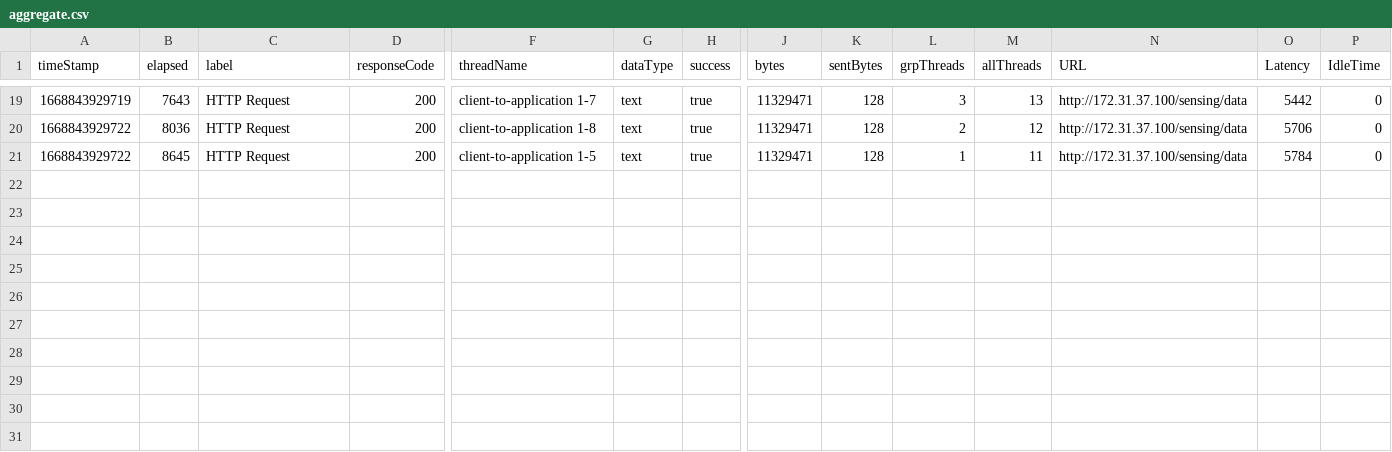
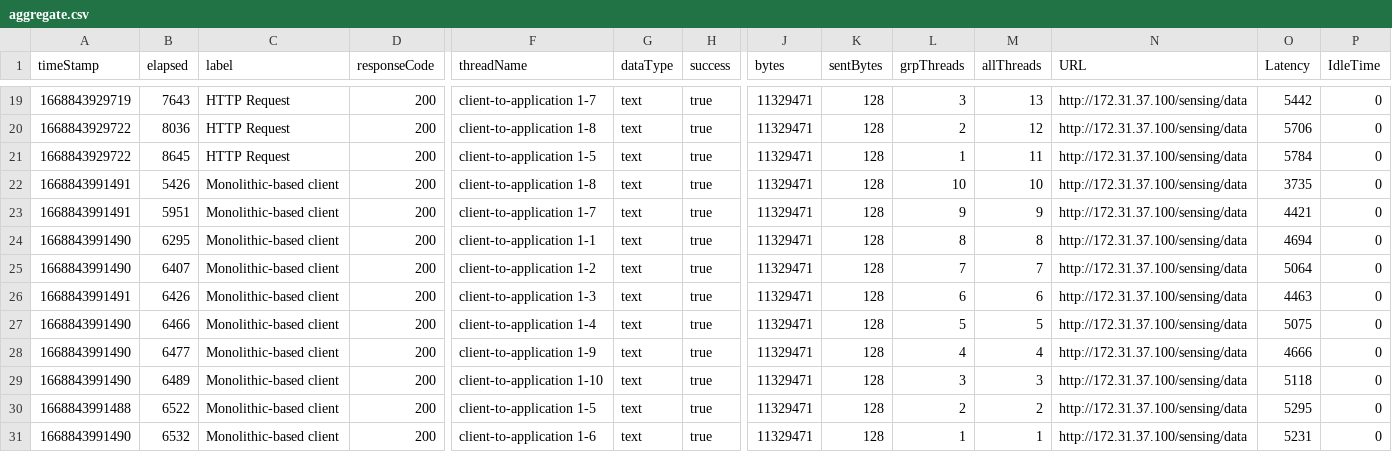
Before and after one commit to LeeSM0518/jmeter-test-result, a CSV file: 10-user-10-data-all-test/aggregate.csv, drawn as a sheet; only a part is shown, gaps mark what is left out; rows hold the shown columns only; the diff names each change by its address in the sheet, - before the commit and + after, or states it on an @@ line.

```diff
--- a/10-user-10-data-all-test/aggregate.csv
+++ b/10-user-10-data-all-test/aggregate.csv
+row 22: 1668843991491 | 5426 | Monolithic-based client | 200 | client-to-application 1-8 | text | true | 11329471 | 128 | 10 | 10 | http://172.31.37.100/sensing/data | 3735 | 0
+row 23: 1668843991491 | 5951 | Monolithic-based client | 200 | client-to-application 1-7 | text | true | 11329471 | 128 | 9 | 9 | http://172.31.37.100/sensing/data | 4421 | 0
+row 24: 1668843991490 | 6295 | Monolithic-based client | 200 | client-to-application 1-1 | text | true | 11329471 | 128 | 8 | 8 | http://172.31.37.100/sensing/data | 4694 | 0
+row 25: 1668843991490 | 6407 | Monolithic-based client | 200 | client-to-application 1-2 | text | true | 11329471 | 128 | 7 | 7 | http://172.31.37.100/sensing/data | 5064 | 0
+row 26: 1668843991491 | 6426 | Monolithic-based client | 200 | client-to-application 1-3 | text | true | 11329471 | 128 | 6 | 6 | http://172.31.37.100/sensing/data | 4463 | 0
+row 27: 1668843991490 | 6466 | Monolithic-based client | 200 | client-to-application 1-4 | text | true | 11329471 | 128 | 5 | 5 | http://172.31.37.100/sensing/data | 5075 | 0
+row 28: 1668843991490 | 6477 | Monolithic-based client | 200 | client-to-application 1-9 | text | true | 11329471 | 128 | 4 | 4 | http://172.31.37.100/sensing/data | 4666 | 0
+row 29: 1668843991490 | 6489 | Monolithic-based client | 200 | client-to-application 1-10 | text | true | 11329471 | 128 | 3 | 3 | http://172.31.37.100/sensing/data | 5118 | 0
+row 30: 1668843991488 | 6522 | Monolithic-based client | 200 | client-to-application 1-5 | text | true | 11329471 | 128 | 2 | 2 | http://172.31.37.100/sensing/data | 5295 | 0
+row 31: 1668843991490 | 6532 | Monolithic-based client | 200 | client-to-application 1-6 | text | true | 11329471 | 128 | 1 | 1 | http://172.31.37.100/sensing/data | 5231 | 0
```
Also changed, not shown: 10-user-10-data-all-test/summary-result.csv, 10-user-10-data-all-test/view-result.csv, 11 other files.
